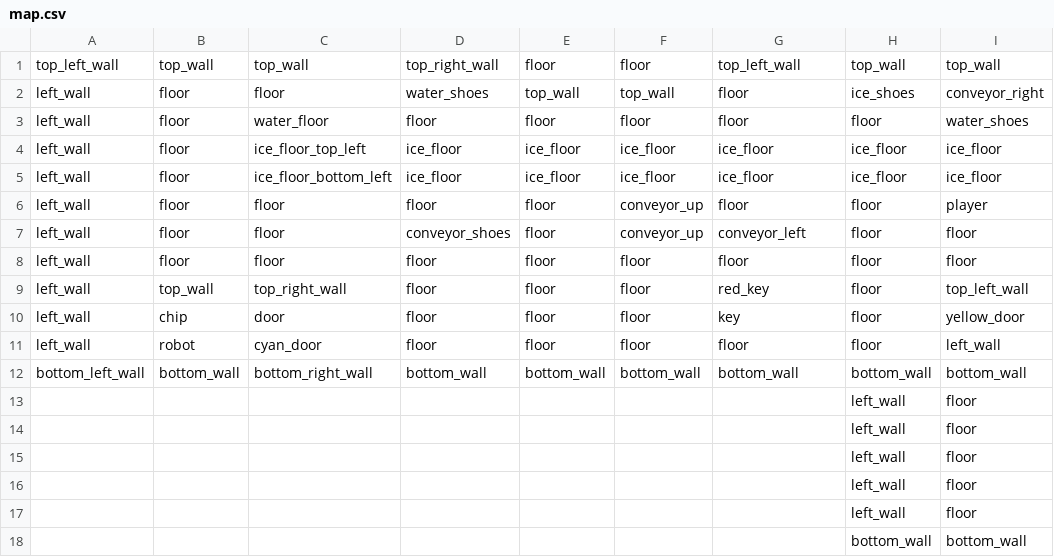
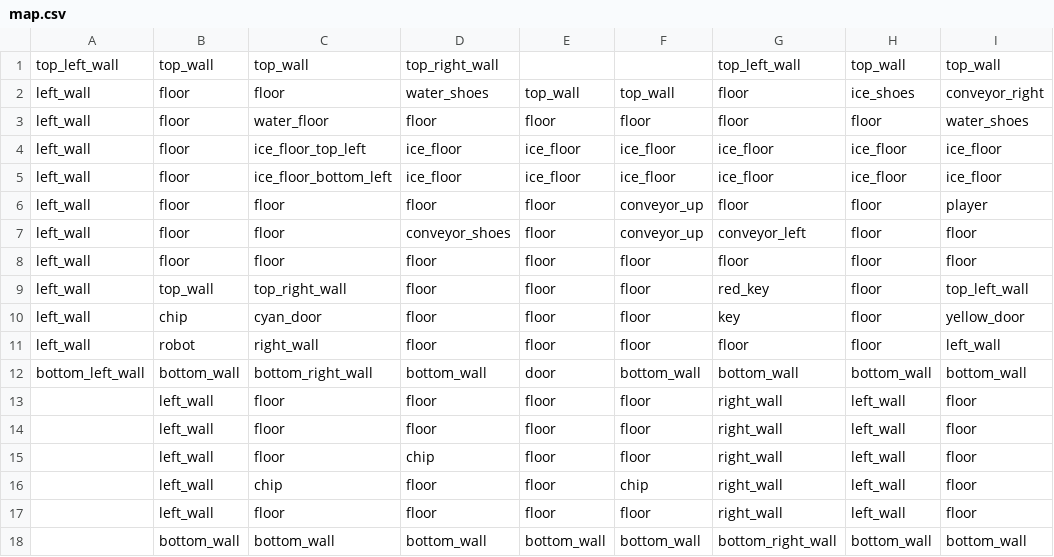
Before and after one commit to FoamyGuy/CircuitPython_Blinkas_Breakout, a CSV file: map.csv, drawn as a sheet; only a part is shown; the diff names each change by its address in the sheet, - before the commit and + after, or states it on an @@ line.

```diff
--- a/map.csv
+++ b/map.csv
-E1: floor
+E1: (empty)
-F1: floor
+F1: (empty)
-C10: door
+C10: cyan_door
-C11: cyan_door
+C11: right_wall
-E12: bottom_wall
+E12: door
-B13:B17: (empty)
+B13:B17: left_wall
-C13:C15: (empty)
+C13:C15: floor
-D13:D14: (empty)
+D13:D14: floor
-E13:E17: (empty)
+E13:E17: floor
-F13:F15: (empty)
+F13:F15: floor
-G13:G17: (empty)
+G13:G17: right_wall
-D15: (empty)
+D15: chip
-C16: (empty)
+C16: chip
-D16:D17: (empty)
+D16:D17: floor
-F16: (empty)
+F16: chip
-C17: (empty)
+C17: floor
-F17: (empty)
+F17: floor
-B18: (empty)
+B18: bottom_wall
-C18: (empty)
+C18: bottom_wall
-D18: (empty)
+D18: bottom_wall
-E18: (empty)
+E18: bottom_wall
-F18: (empty)
+F18: bottom_wall
-G18: (empty)
+G18: bottom_right_wall
```
Also changed, not shown: 8 other files.
